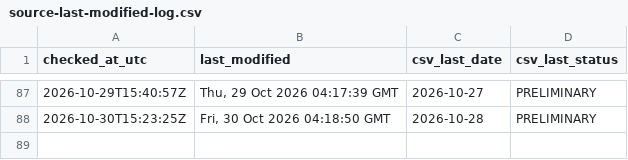
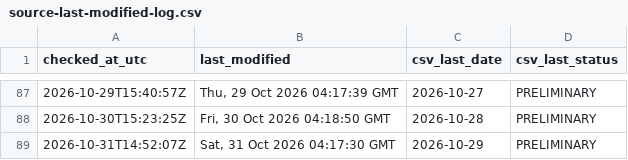
Before and after one commit to ArmandDelessert/ClimateChange, a CSV file: climate-spiral/data/source-last-modified-log.csv, drawn as a sheet; only a part is shown, gaps mark what is left out; the diff names each change by its address in the sheet, - before the commit and + after, or states it on an @@ line.

```diff
--- a/climate-spiral/data/source-last-modified-log.csv
+++ b/climate-spiral/data/source-last-modified-log.csv
+row 89: 2026-10-31T14:52:07Z | Sat, 31 Oct 2026 04:17:30 GMT | 2026-10-29 | PRELIMINARY
```
Also changed, not shown: 1 other file.
